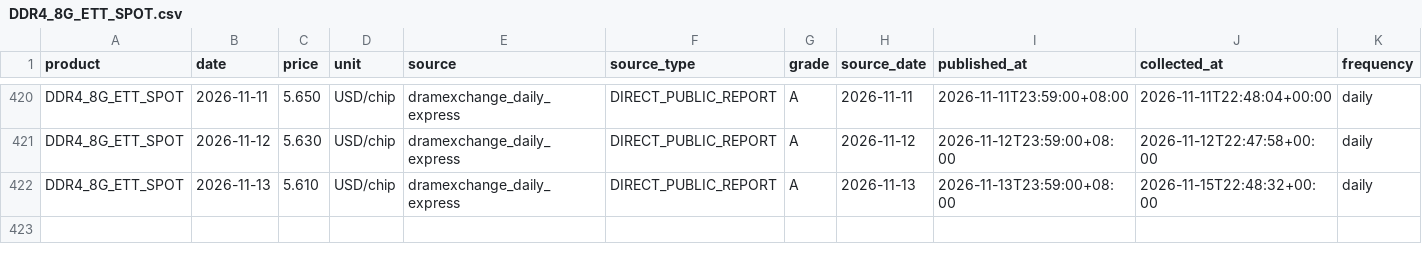
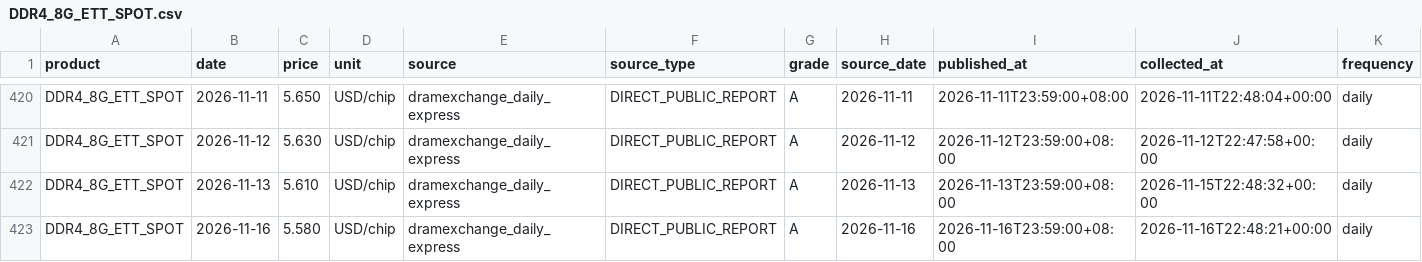
Before and after one commit to 10bpwonsoo/10bp, a CSV file: marketpulse/data/memory_history/dram/DDR4_8G_ETT_SPOT.csv, drawn as a sheet; only a part is shown, gaps mark what is left out; rows hold the shown columns only; the diff names each change by its address in the sheet, - before the commit and + after, or states it on an @@ line.

```diff
--- a/marketpulse/data/memory_history/dram/DDR4_8G_ETT_SPOT.csv
+++ b/marketpulse/data/memory_history/dram/DDR4_8G_ETT_SPOT.csv
+row 423: DDR4_8G_ETT_SPOT | 2026-11-16 | 5.580 | USD/chip | dramexchange_daily_express | DIRECT_PUBLIC_REPORT | A | 2026-11-16 | 2026-11-16T23:59:00+08:00 | 2026-11-16T22:48:21+00:00 | daily
```
Also changed, not shown: marketpulse/data/memory_history/dram/DDR4_8G_SPOT.csv, marketpulse/data/semiconductor/spot/DDR4_16G_ETT_SPOT.csv, 6 other files.
